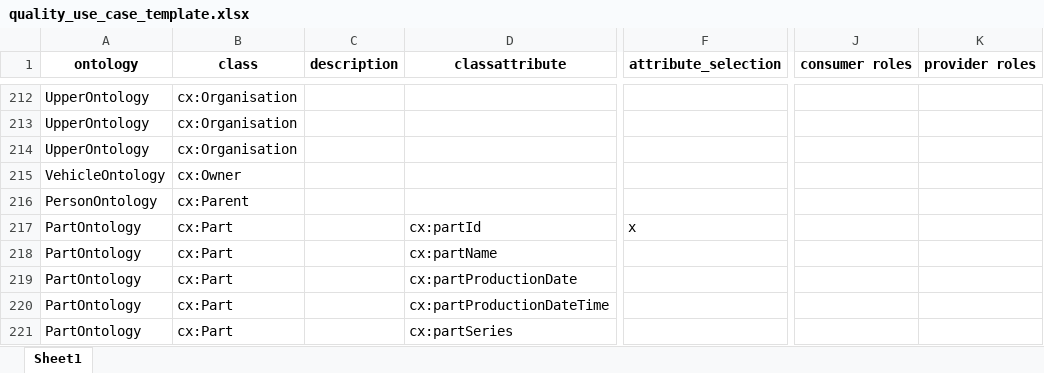
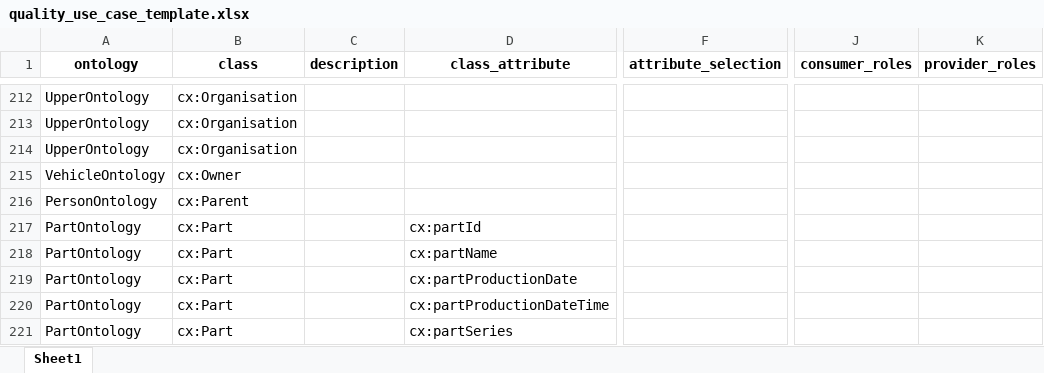
Before and after one commit to catenax-ng/product-knowledge, an Excel workbook: ontology/ontology_use_case/quality_use_case_template.xlsx, sheet Sheet1, drawn as a sheet; only a part is shown, gaps mark what is left out; values as stored, in another font and other column widths than the file's, no borders; conditional formats not drawn; the diff covers the shown part only; the diff names each change by its address in the sheet, - before the commit and + after, or states it on an @@ line.

```diff
--- a/ontology/ontology_use_case/quality_use_case_template.xlsx (sheet Sheet1)
+++ b/ontology/ontology_use_case/quality_use_case_template.xlsx (sheet Sheet1)
-D1: classattribute
+D1: class_attribute
-J1: consumer roles
+J1: consumer_roles
-K1: provider roles
+K1: provider_roles
-F217 (attribute_selection): x
+F217 (attribute_selection): (empty)
```
Also changed, not shown: 23 edited cells elsewhere in this sheet, 6 other files.
